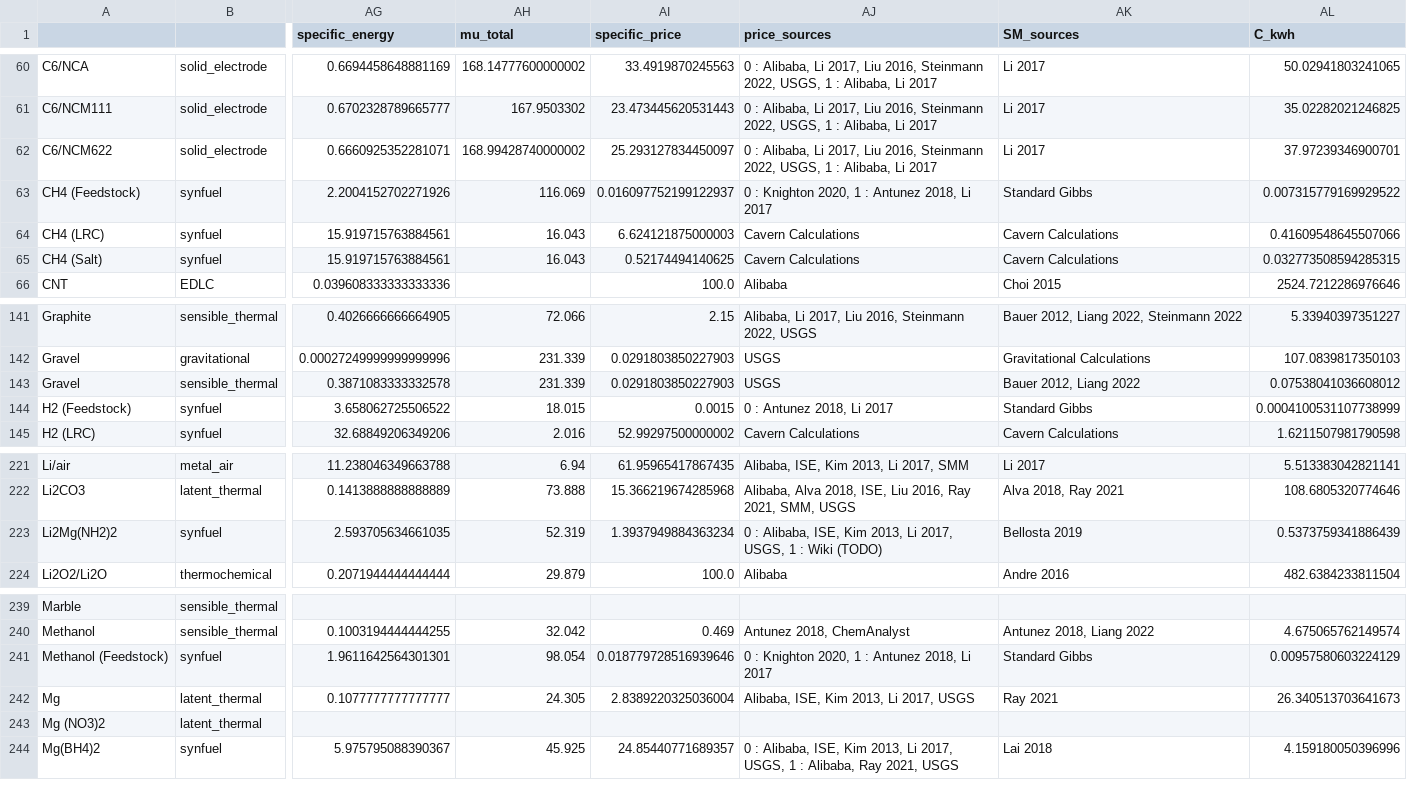
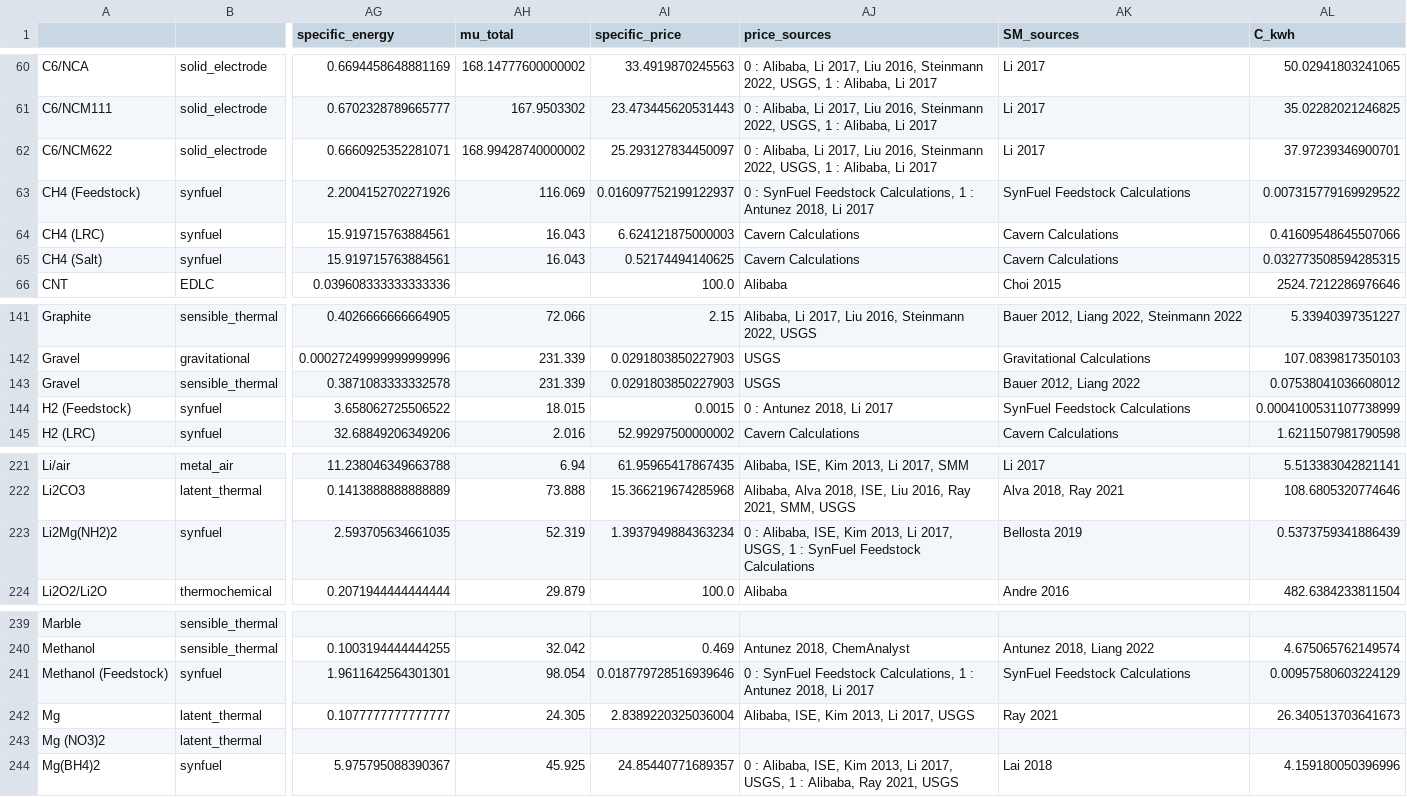
Before and after one commit to energy-storage-analysis/LDES-Survey, a CSV file: cap_cost/data_consolidated/SM_data.csv, drawn as a sheet; only a part is shown, gaps mark what is left out; the diff names each change by its address in the sheet, - before the commit and + after, or states it on an @@ line.

Commit message:
move feedstock synfuel calcs to own folder

```diff
--- a/cap_cost/data_consolidated/SM_data.csv
+++ b/cap_cost/data_consolidated/SM_data.csv
-AJ63 (price_sources): 0 : Knighton 2020, 1 :…
+AJ63 (price_sources): 0 : SynFuel Feedstock Calculations, 1 :…
-AK63 (SM_sources): Standard Gibbs
+AK63 (SM_sources): SynFuel Feedstock Calculations
-AK144 (SM_sources): Standard Gibbs
+AK144 (SM_sources): SynFuel Feedstock Calculations
-AJ223 (price_sources): …1 : Wiki (TODO)
+AJ223 (price_sources): …1 : SynFuel Feedstock Calculations
-AJ241 (price_sources): 0 : Knighton 2020, 1 :…
+AJ241 (price_sources): 0 : SynFuel Feedstock Calculations, 1 :…
-AK241 (SM_sources): Standard Gibbs
+AK241 (SM_sources): SynFuel Feedstock Calculations
```
Also changed, not shown: cap_cost/data_consolidated/mat_data.csv, cap_cost/data_consolidated/mat_data_all.csv, 1 other file.
